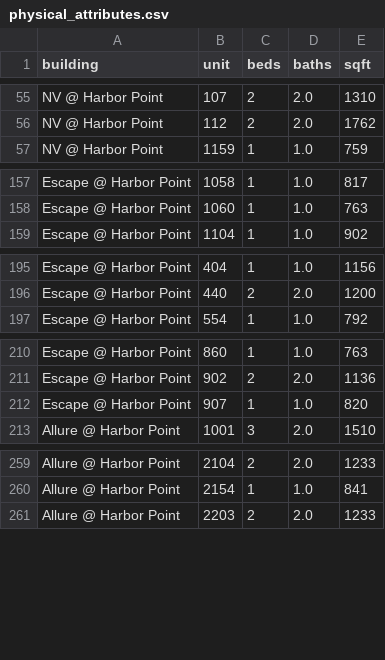
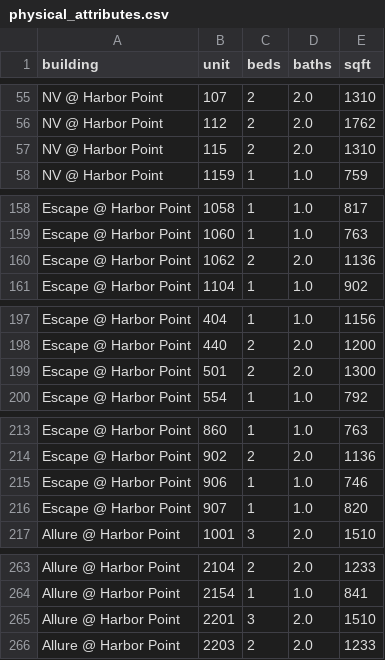
Before and after one commit to akski87/market-monitor, a CSV file: markets/stamford/data/exports/physical_attributes.csv, drawn as a sheet; only a part is shown, gaps mark what is left out; the diff covers the shown part only.

```diff
--- a/markets/stamford/data/exports/physical_attributes.csv
+++ b/markets/stamford/data/exports/physical_attributes.csv
@@ -56,2 +56,3 @@ NV @ Harbor Point,107,2,2.0,1310
 NV @ Harbor Point,112,2,2.0,1762
+NV @ Harbor Point,115,2,2.0,1310
 NV @ Harbor Point,1159,1,1.0,759
@@ -158,2 +159,3 @@ Escape @ Harbor Point,1058,1,1.0,817
 Escape @ Harbor Point,1060,1,1.0,763
+Escape @ Harbor Point,1062,2,2.0,1136
 Escape @ Harbor Point,1104,1,1.0,902
@@ -196,2 +198,3 @@ Escape @ Harbor Point,404,1,1.0,1156
 Escape @ Harbor Point,440,2,2.0,1200
+Escape @ Harbor Point,501,2,2.0,1300
 Escape @ Harbor Point,554,1,1.0,792
@@ -211,2 +214,3 @@ Escape @ Harbor Point,860,1,1.0,763
 Escape @ Harbor Point,902,2,2.0,1136
+Escape @ Harbor Point,906,1,1.0,746
 Escape @ Harbor Point,907,1,1.0,820
@@ -260,2 +264,3 @@ Allure @ Harbor Point,2104,2,2.0,1233
 Allure @ Harbor Point,2154,1,1.0,841
+Allure @ Harbor Point,2201,3,2.0,1510
 Allure @ Harbor Point,2203,2,2.0,1233
```
Also changed, not shown: 1 added row elsewhere in this file, markets/stamford/data/exports/units_12mo.csv, markets/stamford/data/exports/units_latest.csv, 24 other files.
